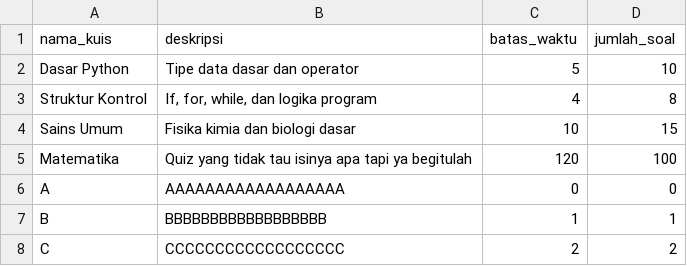
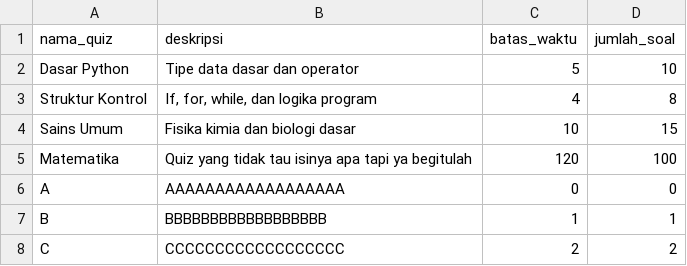
Before and after one commit to Jehts-13/Brainlytic, a CSV file: data/daftar_quiz.csv, drawn as a sheet.

```diff
--- a/data/daftar_quiz.csv
+++ b/data/daftar_quiz.csv
@@ -1,2 +1,2 @@
-nama_kuis,deskripsi,batas_waktu,jumlah_soal
+nama_quiz,deskripsi,batas_waktu,jumlah_soal
 Dasar Python,Tipe data dasar dan operator,5,10
```
Also changed, not shown: 7 other files.
